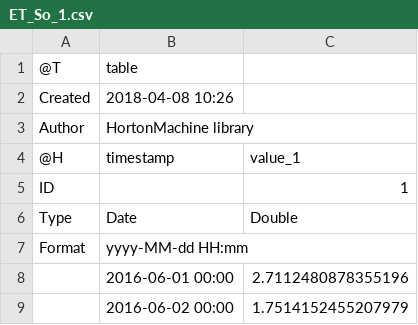
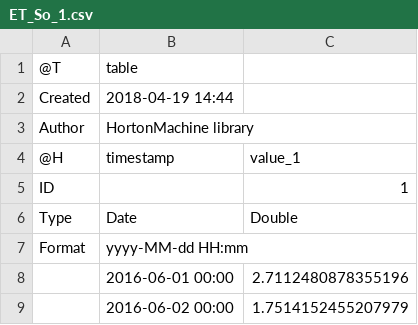
Before and after one commit to GEOframeOMSProjects/OMS_Project_ET, a CSV file: output/ET_So_1.csv, drawn as a sheet; only a part is shown.

```diff
--- a/output/ET_So_1.csv
+++ b/output/ET_So_1.csv
@@ -1,3 +1,3 @@
 @T,table
-Created,2018-04-08 10:26
+Created,2018-04-19 14:44
 Author,HortonMachine library
```
Also changed, not shown: output/LT_So_1.csv, 8 other files.
